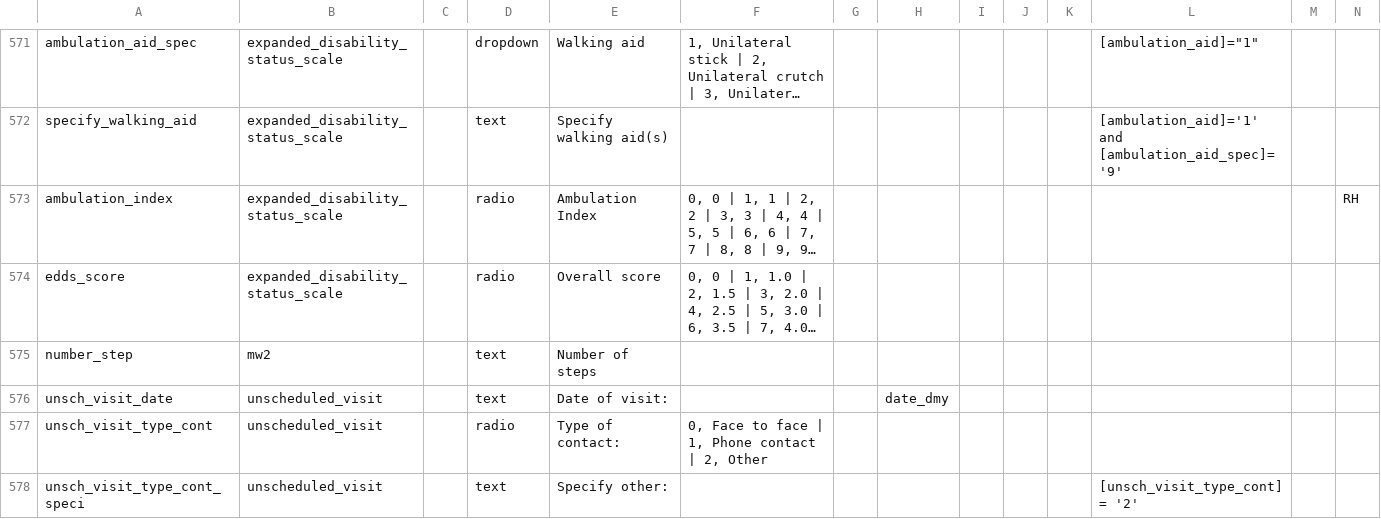
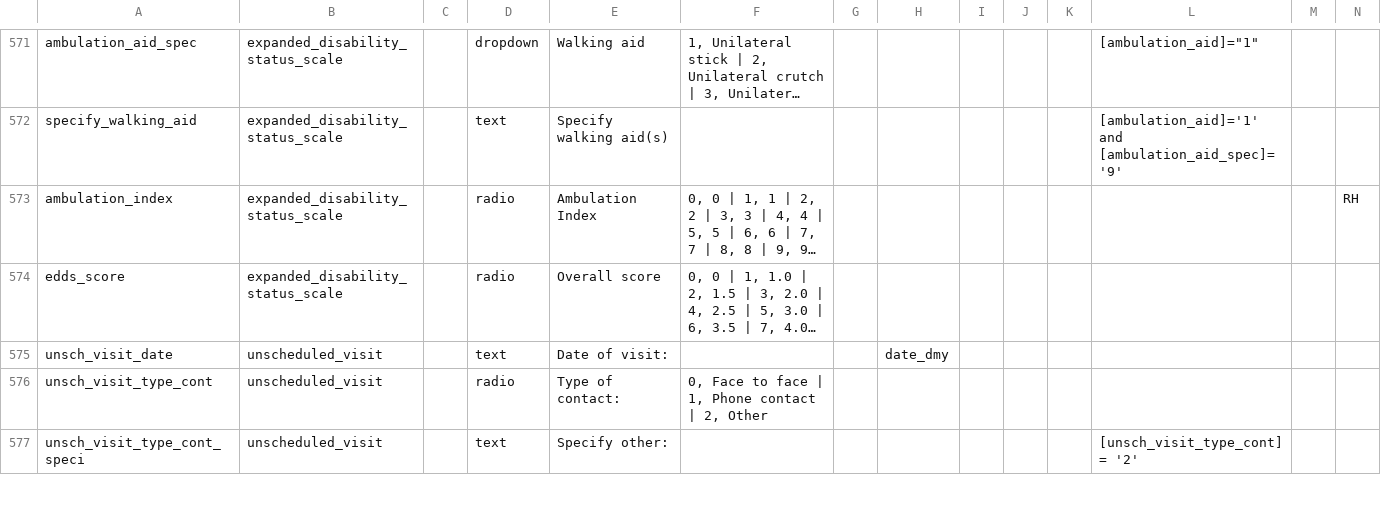
Before and after one commit to RADAR-base/RADAR-CNS-Studies-Data-Dictionary, a CSV file: RADARMSDepOSRs1/RADARMSDepOSRs1_DataDictionary.csv, drawn as a sheet; only a part is shown, gaps mark what is left out; long unchanged cells end in …; rows hold the shown columns only; the diff names each change by its address in the sheet, - before the commit and + after, or states it on an @@ line.

```diff
--- a/RADARMSDepOSRs1/RADARMSDepOSRs1_DataDictionary.csv
+++ b/RADARMSDepOSRs1/RADARMSDepOSRs1_DataDictionary.csv
-row 575: number_step | mw2 |  | text | Number of steps
```
Also changed, not shown: RADARMSDepRegionHs1/RADARMSDepRegionHs1_DataDictionary.csv, RADARMSDepVHIRs1/RADARMSDepVHIRs1_DataDictionary.csv, 3 other files.
